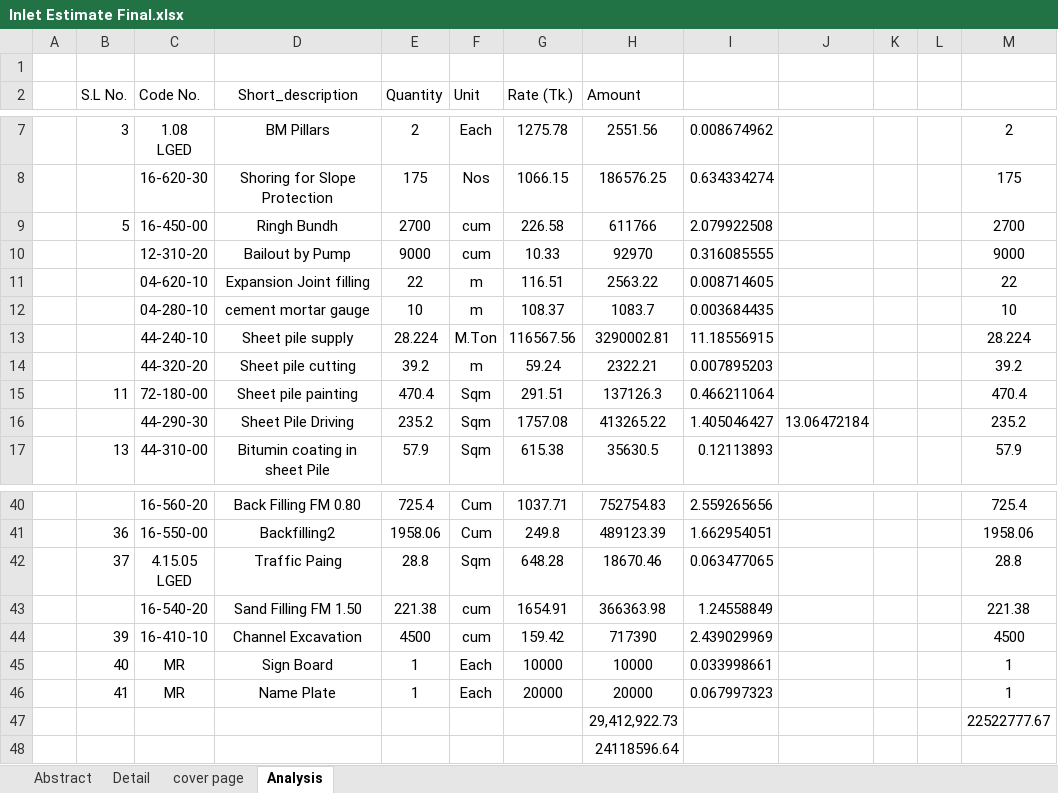
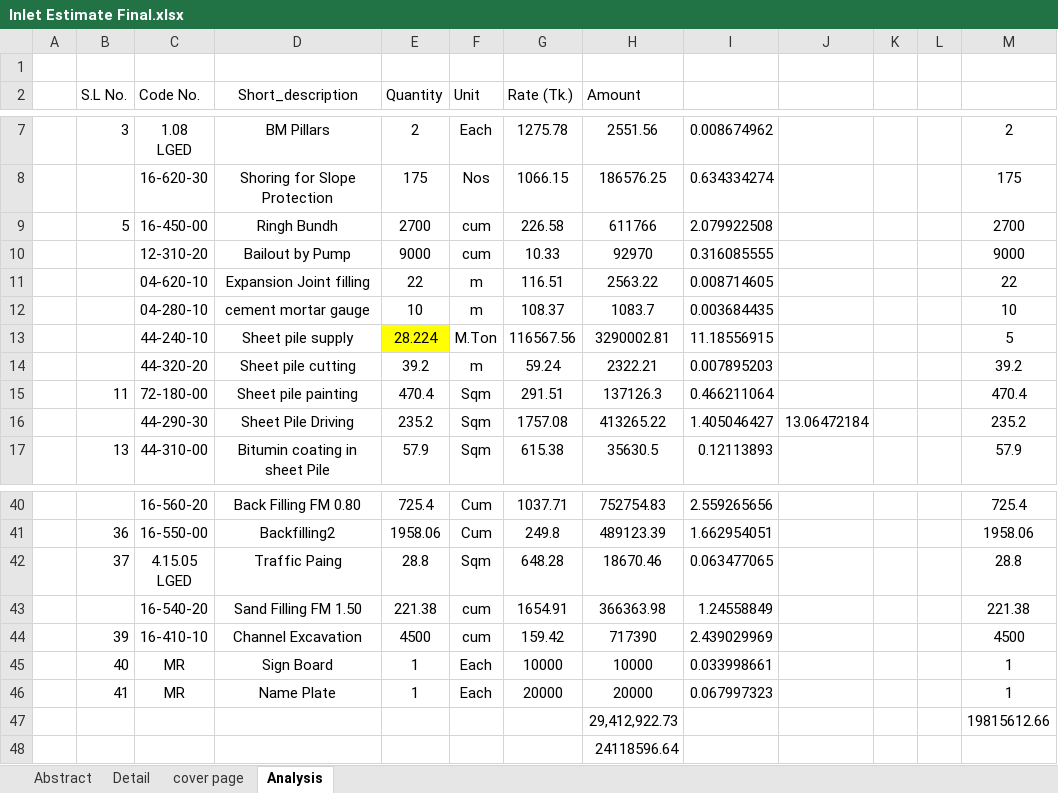
Before and after one commit to dc8r207/Designs_All, an Excel workbook: AE Sakib/Satkhira DIV-I/2023-24/Inlet Calcualtion/Inlet Estimate Final.xlsx, sheet Analysis, drawn as a sheet; only a part is shown, gaps mark what is left out; values as stored, in another font and other column widths than the file's, no borders; the diff names each change by its address in the sheet, - before the commit and + after, or states it on an @@ line.

Commit message:
mycommit
mycommit

```diff
--- a/AE Sakib/Satkhira DIV-I/2023-24/Inlet Calcualtion/Inlet Estimate Final.xlsx (sheet Analysis)
+++ b/AE Sakib/Satkhira DIV-I/2023-24/Inlet Calcualtion/Inlet Estimate Final.xlsx (sheet Analysis)
-E13 fill: none
+E13 fill: #FFFF00
-M13: 28.224
+M13: 5
-M47: 22522777.67
+M47: 19815612.66
```
Also changed, not shown: charts or pictures.
